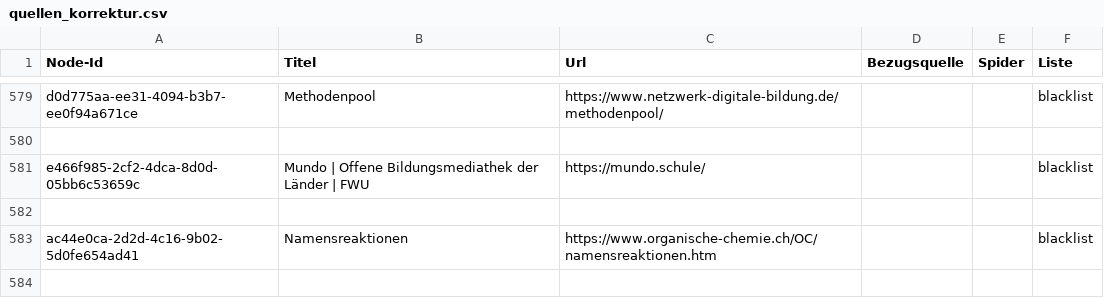
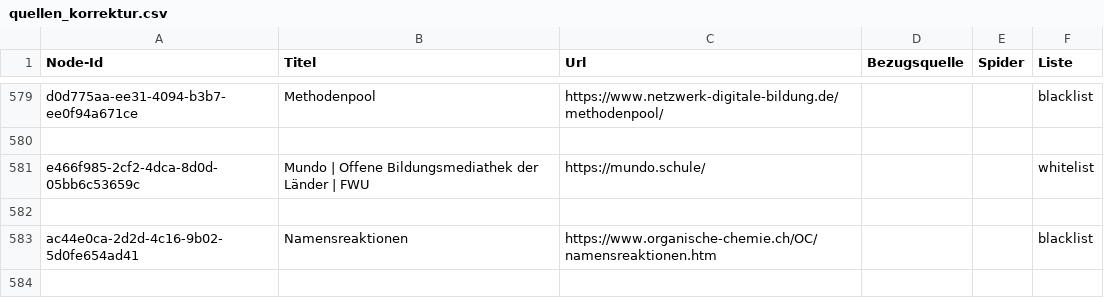
Before and after one commit to janschachtschabel/quellensteckbriefe, a CSV file: backend/data/inputs/quellen_korrektur.csv, drawn as a sheet; only a part is shown, gaps mark what is left out.

```diff
--- a/backend/data/inputs/quellen_korrektur.csv
+++ b/backend/data/inputs/quellen_korrektur.csv
@@ -582,3 +582,3 @@ d0d775aa-ee31-4094-b3b7-ee0f94a671ce;Methodenpool;https://www.netzwerk-digitale-
 
-e466f985-2cf2-4dca-8d0d-05bb6c53659c;Mundo | Offene Bildungsmediathek der Länder | FWU;https://mundo.schule/;;;blacklist
+e466f985-2cf2-4dca-8d0d-05bb6c53659c;Mundo | Offene Bildungsmediathek der Länder | FWU;https://mundo.schule/;;;whitelist
 
```
Also changed, not shown: 56 other files.
